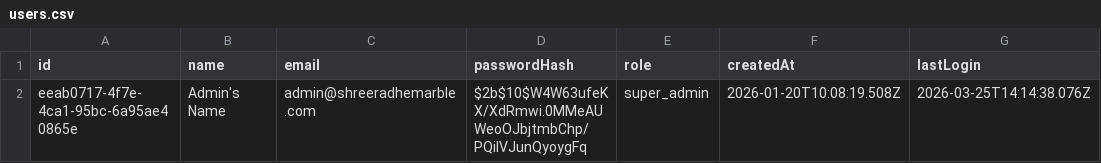
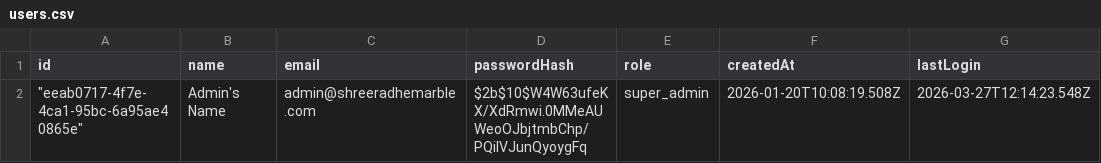
Before and after one commit to ayushmaninbox/marble-site, a CSV file: data/users.csv, drawn as a sheet.

```diff
--- a/data/users.csv
+++ b/data/users.csv
@@ -1,2 +1,3 @@
 "id","name","email","passwordHash","role","createdAt","lastLogin"
-"eeab0717-4f7e-4ca1-95bc-6a95ae40865e","Admin's Name","admin@shreeradhemarble.com","$2b$10$W4W63ufeKX/XdRmwi.0MMeAUWeoOJbjtmbChp/PQiIVJunQyoygFq","super_admin","2026-01-20T10:08:19.508Z","2026-03-25T14:14:38.076Z"
+"
+""eeab0717-4f7e-4ca1-95bc-6a95ae40865e""","Admin's Name","admin@shreeradhemarble.com","$2b$10$W4W63ufeKX/XdRmwi.0MMeAUWeoOJbjtmbChp/PQiIVJunQyoygFq","super_admin","2026-01-20T10:08:19.508Z","2026-03-27T12:14:23.548Z"
```
Also changed, not shown: data/products.csv, 10 other files.
